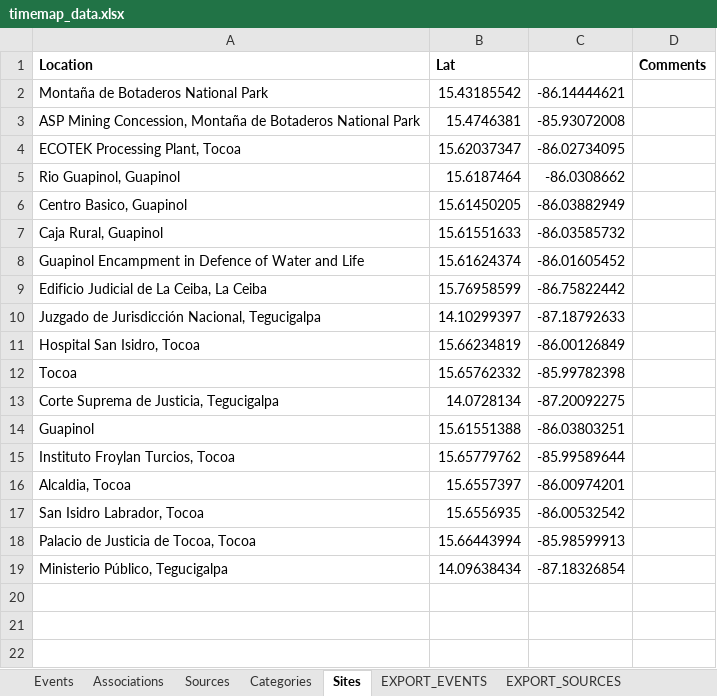
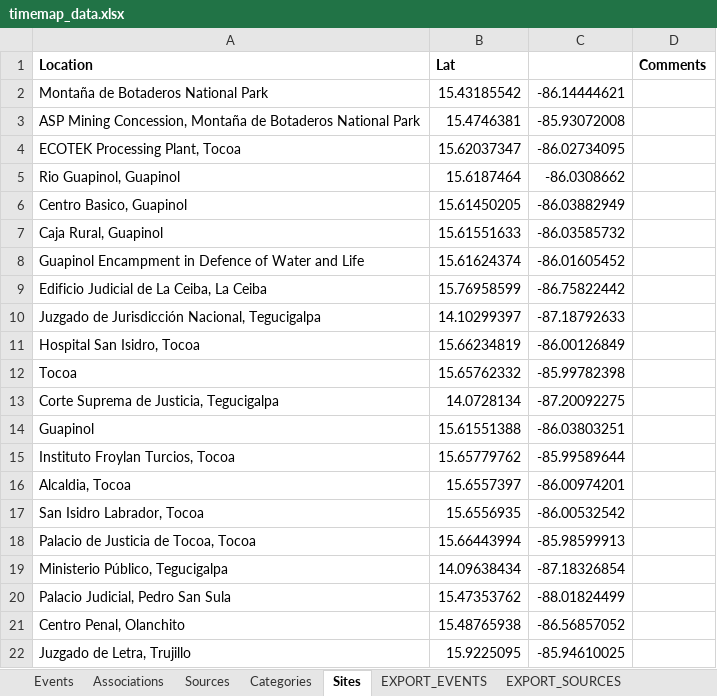
Before and after one commit to imansyed0/leon-personal-site, an Excel workbook: data/timemap_data.xlsx, sheet Sites, drawn as a sheet; values as stored, in another font and other column widths than the file's, no borders; charts and pictures not drawn; the diff names each change by its address in the sheet, - before the commit and + after, or states it on an @@ line.

```diff
--- a/data/timemap_data.xlsx (sheet Sites)
+++ b/data/timemap_data.xlsx (sheet Sites)
+row 20: Palacio Judicial, Pedro San Sula | 15.47353762 | -88.01824499
+row 21: Centro Penal, Olanchito | 15.48765938 | -86.56857052
+row 22: Juzgado de Letra, Trujillo | 15.9225095 | -85.94610025
```
Also changed, not shown: sheet Events, sheet EXPORT_EVENTS, sheet Sources, sheet EXPORT_SOURCES, sheet EXPORT_ASSOCIATIONS, sheet Associations, 1 more sheet, formulas that keep their value, 27 other files.
